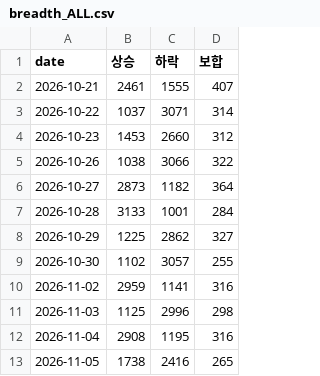
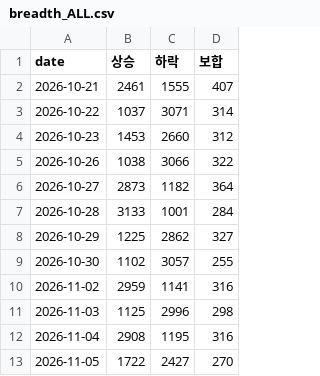
Before and after one commit to dobakinn-9/MKFlow, a CSV file: market-flow/data/kr/breadth_ALL.csv, drawn as a sheet.

```diff
--- a/market-flow/data/kr/breadth_ALL.csv
+++ b/market-flow/data/kr/breadth_ALL.csv
@@ -12,2 +12,2 @@ date,상승,하락,보합
 2026-11-04,2908,1195,316
-2026-11-05,1738,2416,265
+2026-11-05,1722,2427,270
```
Also changed, not shown: market-flow/data/kr/flows_KOSDAQ.csv, market-flow/data/kr/sector_flows.csv, 6 other files.
